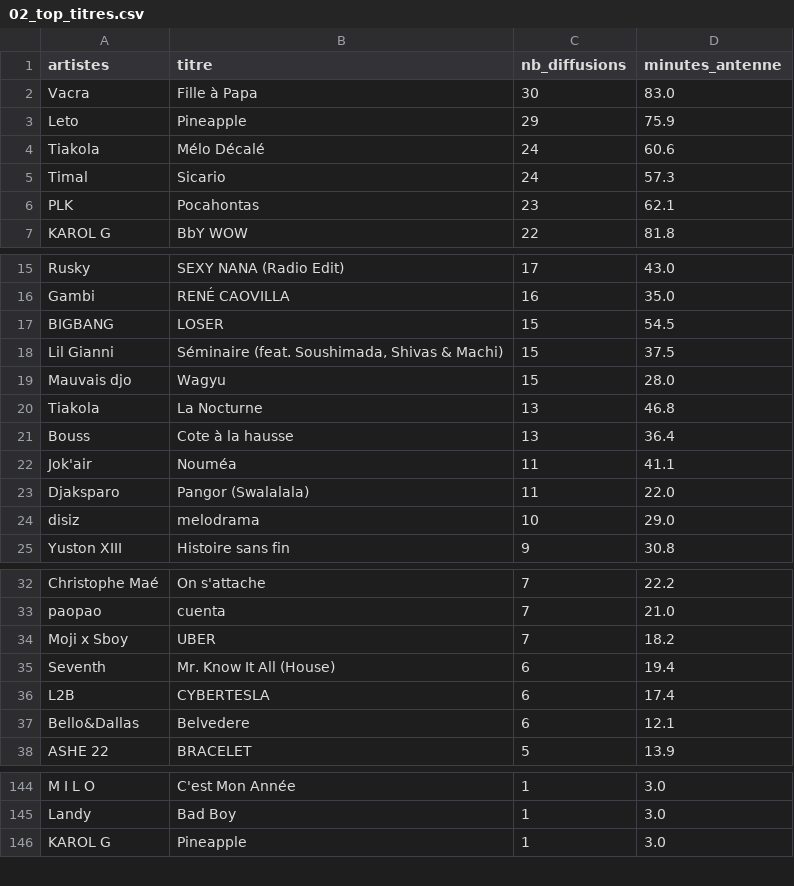
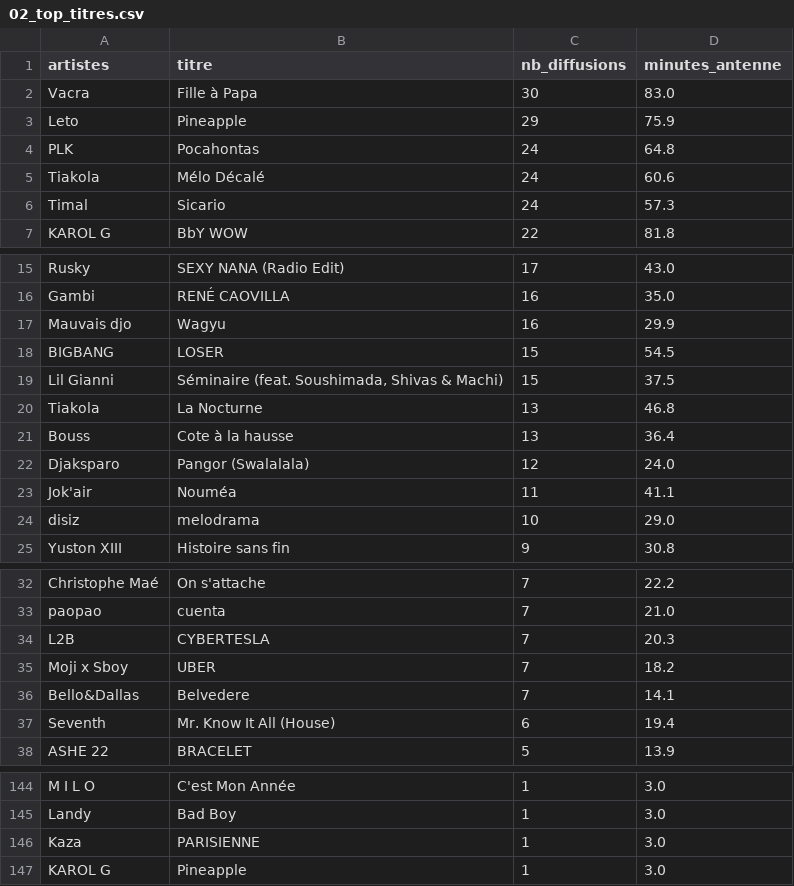
Before and after one commit to gunout/skyrock-monitor, a CSV file: resultats/02_top_titres.csv, drawn as a sheet; only a part is shown, gaps mark what is left out; removed rows and columns are numbered as before the commit, all else as after; the diff names each change by its address in the sheet, - before the commit and + after, or states it on an @@ line.

```diff
--- a/resultats/02_top_titres.csv
+++ b/resultats/02_top_titres.csv
+row 4: PLK | Pocahontas | 24 | 64.8
-row 6: PLK | Pocahontas | 23 | 62.1
+row 17: Mauvais djo | Wagyu | 16 | 29.9
-row 19: Mauvais djo | Wagyu | 15 | 28.0
+row 22: Djaksparo | Pangor (Swalalala) | 12 | 24.0
-row 23: Djaksparo | Pangor (Swalalala) | 11 | 22.0
+row 34: L2B | CYBERTESLA | 7 | 20.3
+row 36: Bello&Dallas | Belvedere | 7 | 14.1
-row 36: L2B | CYBERTESLA | 6 | 17.4
-row 37: Bello&Dallas | Belvedere | 6 | 12.1
+row 146: Kaza | PARISIENNE | 1 | 3.0
```
Also changed, not shown: resultats/01_top_artistes.csv, resultats/03_repartition_horaire.csv, 14 other files.
